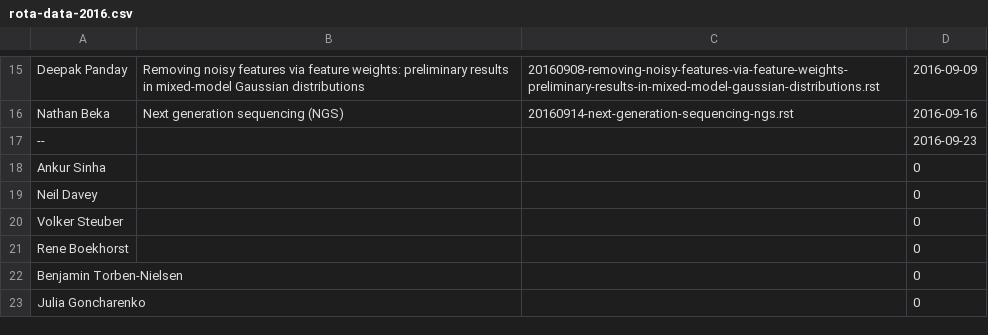
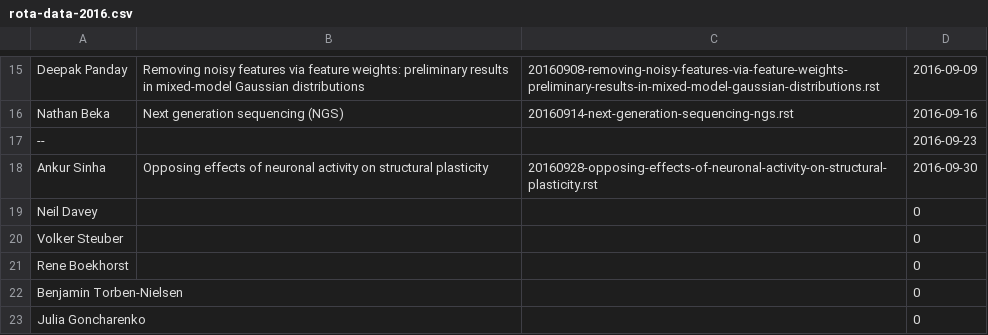
Before and after one commit to UHBiocomputation/UH-biocomputation-web, a CSV file: scripts/rota-data-2016.csv, drawn as a sheet; only a part is shown, gaps mark what is left out.

```diff
--- a/scripts/rota-data-2016.csv
+++ b/scripts/rota-data-2016.csv
@@ -17,3 +17,3 @@ Nathan Beka,Next generation sequencing (NGS),20160914-next-generation-sequencing
 --,,,2016-09-23
-Ankur Sinha,,,0
+Ankur Sinha,Opposing effects of neuronal activity on structural plasticity,20160928-opposing-effects-of-neuronal-activity-on-structural-plasticity.rst,2016-09-30
 Neil Davey,,,0
```
Also changed, not shown: 3 other files.
